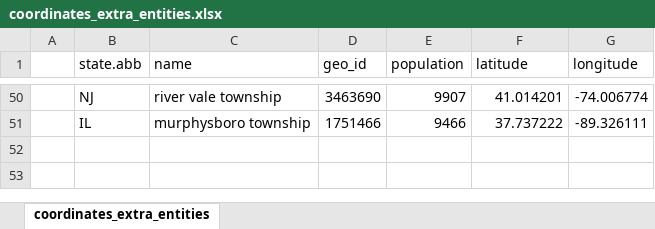
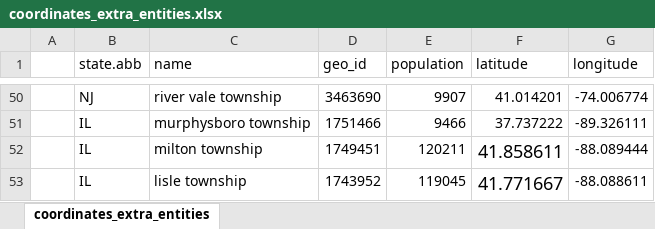
Before and after one commit to thuy2020/acfrs_data, an Excel workbook: data/coordinates_extra_entities.xlsx, sheet coordinates_extra_entities, drawn as a sheet; only a part is shown, gaps mark what is left out; values as stored, in another font and other column widths than the file's, no borders; the diff names each change by its address in the sheet, - before the commit and + after, or states it on an @@ line.

Commit message:
adding some extra coordinates in muni

```diff
--- a/data/coordinates_extra_entities.xlsx (sheet coordinates_extra_entities)
+++ b/data/coordinates_extra_entities.xlsx (sheet coordinates_extra_entities)
+row 52:  | IL | milton township | 1749451 | 120211 | 41.858611 | -88.089444
+row 53:  | IL | lisle township | 1743952 | 119045 | 41.771667 | -88.088611
```
Also changed, not shown: 5 other files.
